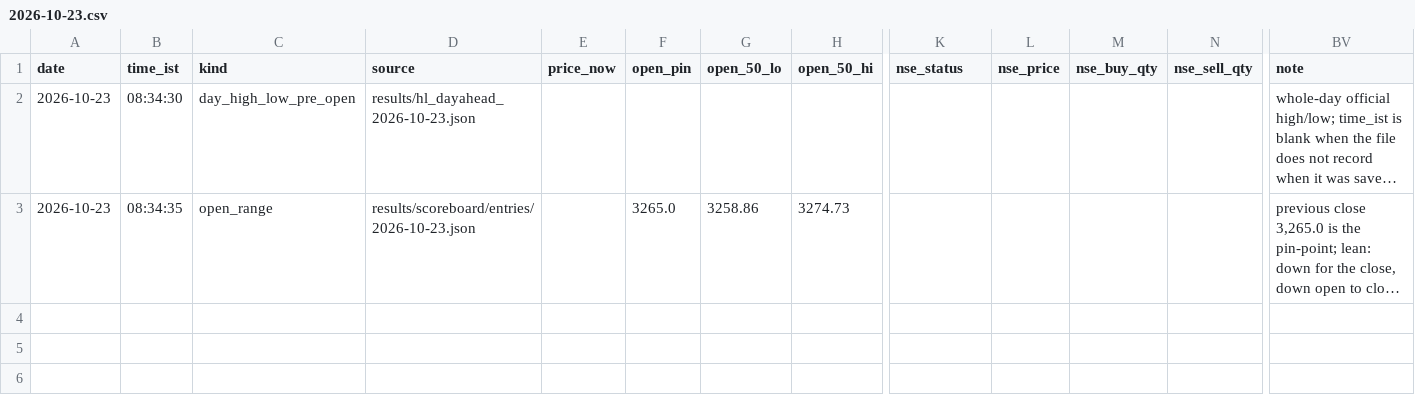
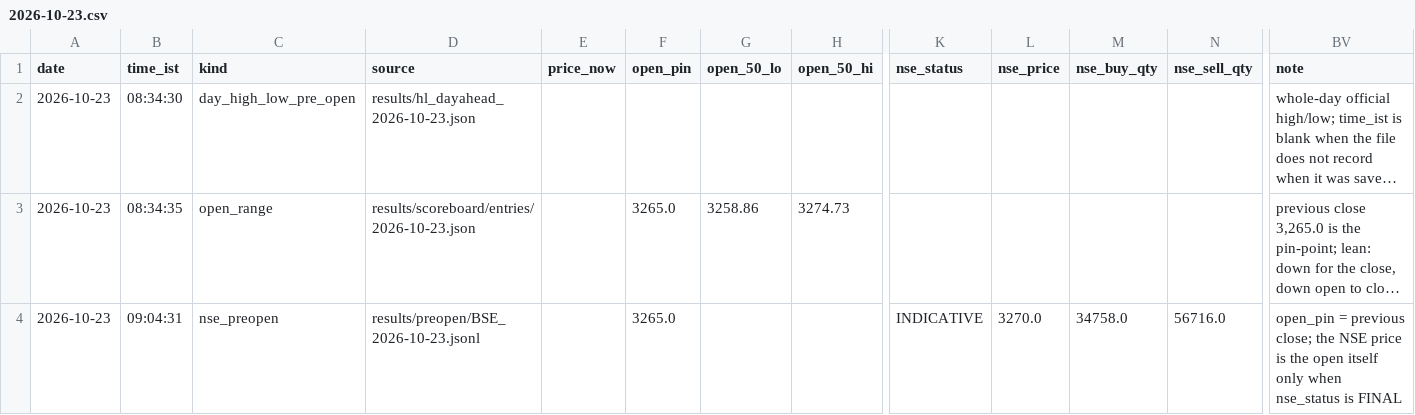
Before and after one commit to shauryaa1808g-max/pred_18, a CSV file: results/readings/by_day/2026-10-23.csv, drawn as a sheet; only a part is shown, gaps mark what is left out; long unchanged cells end in …; rows hold the shown columns only; the diff names each change by its address in the sheet, - before the commit and + after, or states it on an @@ line.

```diff
--- a/results/readings/by_day/2026-10-23.csv
+++ b/results/readings/by_day/2026-10-23.csv
+row 4: 2026-10-23 | 09:04:31 | nse_preopen | results/preopen/BSE_2026-10-23.jsonl |  | 3265.0 |  |  | INDICATIVE | 3270.0 | 34758.0 | 56716.0 | open_pin = previous close; the NSE price is the open itself only when nse_status is FINAL
```
Also changed, not shown: results/readings/readings.csv, 3 other files.
